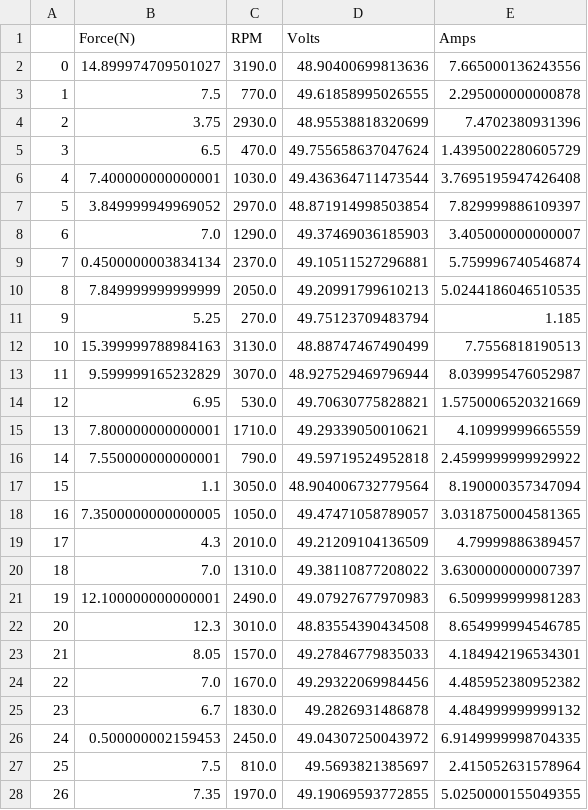
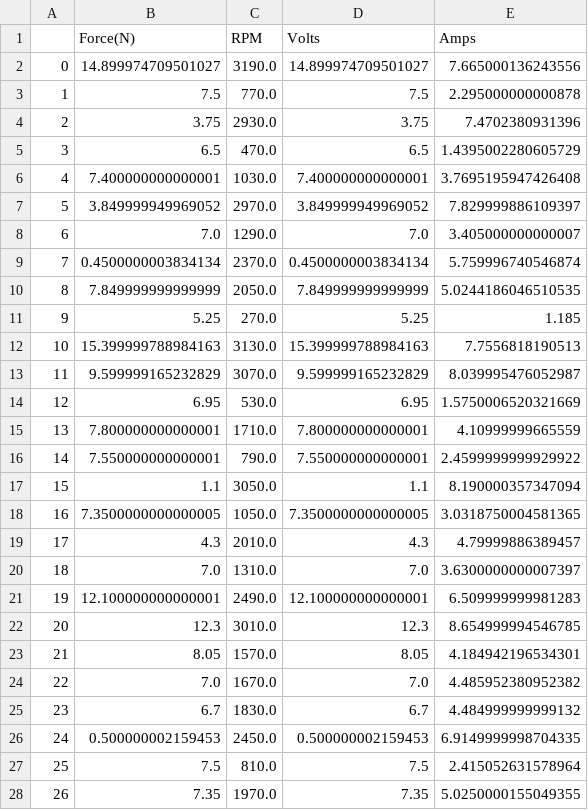
Before and after one commit to IlliniHyperloopComputing/test-data, a CSV file: TestingRigUtil/output_data/test30_0.75_avg.csv, drawn as a sheet; only a part is shown; the diff covers the shown part only.

Commit message:
changed process_util to read from the meta.txt file. Easier to add files to be processed now

```diff
--- a/TestingRigUtil/output_data/test30_0.75_avg.csv
+++ b/TestingRigUtil/output_data/test30_0.75_avg.csv
@@ -1,28 +1,28 @@
 ,Force(N),RPM,Volts,Amps
-0,14.899974709501027,3190.0,48.90400699813636,7.665000136243556
-1,7.5,770.0,49.61858995026555,2.295000000000878
-2,3.75,2930.0,48.95538818320699,7.4702380931396
-3,6.5,470.0,49.755658637047624,1.4395002280605729
-4,7.400000000000001,1030.0,49.436364711473544,3.7695195947426408
-5,3.849999949969052,2970.0,48.871914998503854,7.829999886109397
-6,7.0,1290.0,49.37469036185903,3.405000000000007
-7,0.4500000003834134,2370.0,49.10511527296881,5.759996740546874
-8,7.849999999999999,2050.0,49.20991799610213,5.0244186046510535
-9,5.25,270.0,49.75123709483794,1.185
-10,15.399999788984163,3130.0,48.88747467490499,7.7556818190513
-11,9.599999165232829,3070.0,48.927529469796944,8.039995476052987
-12,6.95,530.0,49.70630775828821,1.5750006520321669
-13,7.800000000000001,1710.0,49.29339050010621,4.10999999665559
-14,7.550000000000001,790.0,49.59719524952818,2.4599999999929922
-15,1.1,3050.0,48.904006732779564,8.190000357347094
-16,7.3500000000000005,1050.0,49.47471058789057,3.0318750004581365
-17,4.3,2010.0,49.21209104136509,4.79999886389457
-18,7.0,1310.0,49.38110877208022,3.6300000000007397
-19,12.100000000000001,2490.0,49.07927677970983,6.509999999981283
-20,12.3,3010.0,48.83554390434508,8.654999994546785
-21,8.05,1570.0,49.27846779835033,4.184942196534301
-22,7.0,1670.0,49.29322069984456,4.485952380952382
-23,6.7,1830.0,49.2826931486878,4.484999999999132
-24,0.500000002159453,2450.0,49.04307250043972,6.9149999998704335
-25,7.5,810.0,49.5693821385697,2.415052631578964
-26,7.35,1970.0,49.19069593772855,5.0250000155049355
+0,14.899974709501027,3190.0,14.899974709501027,7.665000136243556
+1,7.5,770.0,7.5,2.295000000000878
+2,3.75,2930.0,3.75,7.4702380931396
+3,6.5,470.0,6.5,1.4395002280605729
+4,7.400000000000001,1030.0,7.400000000000001,3.7695195947426408
+5,3.849999949969052,2970.0,3.849999949969052,7.829999886109397
+6,7.0,1290.0,7.0,3.405000000000007
+7,0.4500000003834134,2370.0,0.4500000003834134,5.759996740546874
+8,7.849999999999999,2050.0,7.849999999999999,5.0244186046510535
+9,5.25,270.0,5.25,1.185
+10,15.399999788984163,3130.0,15.399999788984163,7.7556818190513
+11,9.599999165232829,3070.0,9.599999165232829,8.039995476052987
+12,6.95,530.0,6.95,1.5750006520321669
+13,7.800000000000001,1710.0,7.800000000000001,4.10999999665559
+14,7.550000000000001,790.0,7.550000000000001,2.4599999999929922
+15,1.1,3050.0,1.1,8.190000357347094
+16,7.3500000000000005,1050.0,7.3500000000000005,3.0318750004581365
+17,4.3,2010.0,4.3,4.79999886389457
+18,7.0,1310.0,7.0,3.6300000000007397
+19,12.100000000000001,2490.0,12.100000000000001,6.509999999981283
+20,12.3,3010.0,12.3,8.654999994546785
+21,8.05,1570.0,8.05,4.184942196534301
+22,7.0,1670.0,7.0,4.485952380952382
+23,6.7,1830.0,6.7,4.484999999999132
+24,0.500000002159453,2450.0,0.500000002159453,6.9149999998704335
+25,7.5,810.0,7.5,2.415052631578964
+26,7.35,1970.0,7.35,5.0250000155049355
```
Also changed, not shown: 127 edited cells elsewhere in this file, TestingRigUtil/output_data/test29_1_avg.csv, TestingRigUtil/output_data/test31_0.75_avg.csv, 9 other files.
